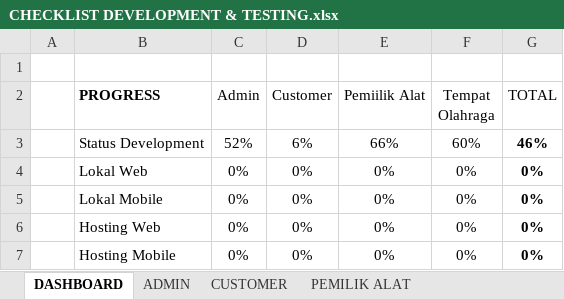
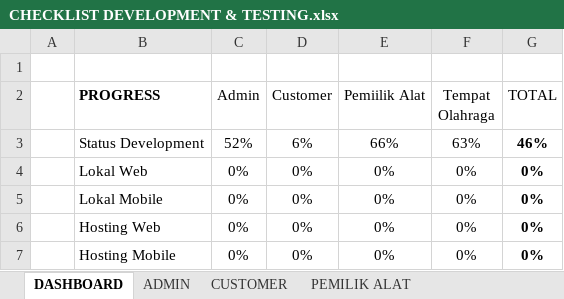
Before and after one commit to mariayerossi/TugasAkhir_Jiayoouu, an Excel workbook: CHECKLIST DEVELOPMENT & TESTING.xlsx, sheet DASHBOARD, drawn as a sheet; values as stored, in another font and other column widths than the file's, no borders; table styles not drawn; the diff names each change by its address in the sheet, - before the commit and + after, or states it on an @@ line.

```diff
--- a/CHECKLIST DEVELOPMENT & TESTING.xlsx (sheet DASHBOARD)
+++ b/CHECKLIST DEVELOPMENT & TESTING.xlsx (sheet DASHBOARD)
-F3 (Tempat Olahraga): 60%
+F3 (Tempat Olahraga): 63%
```
Also changed, not shown: sheet TEMPAT OLAHRAGA, 5 other files.
